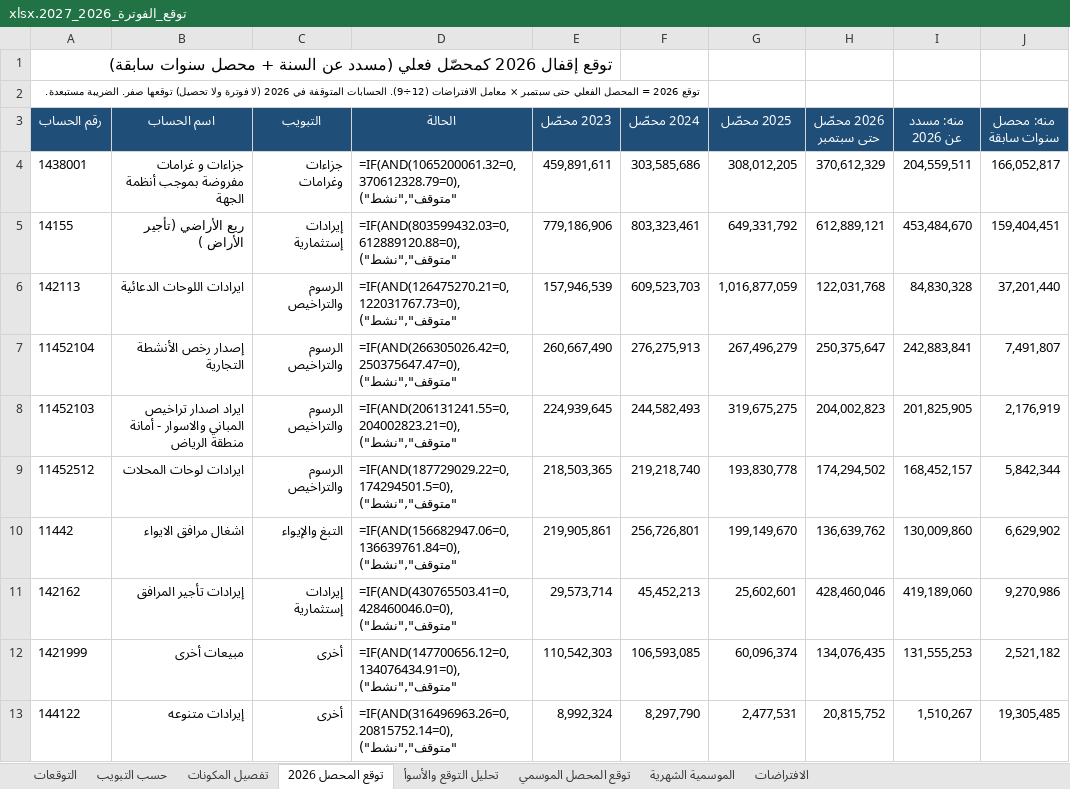
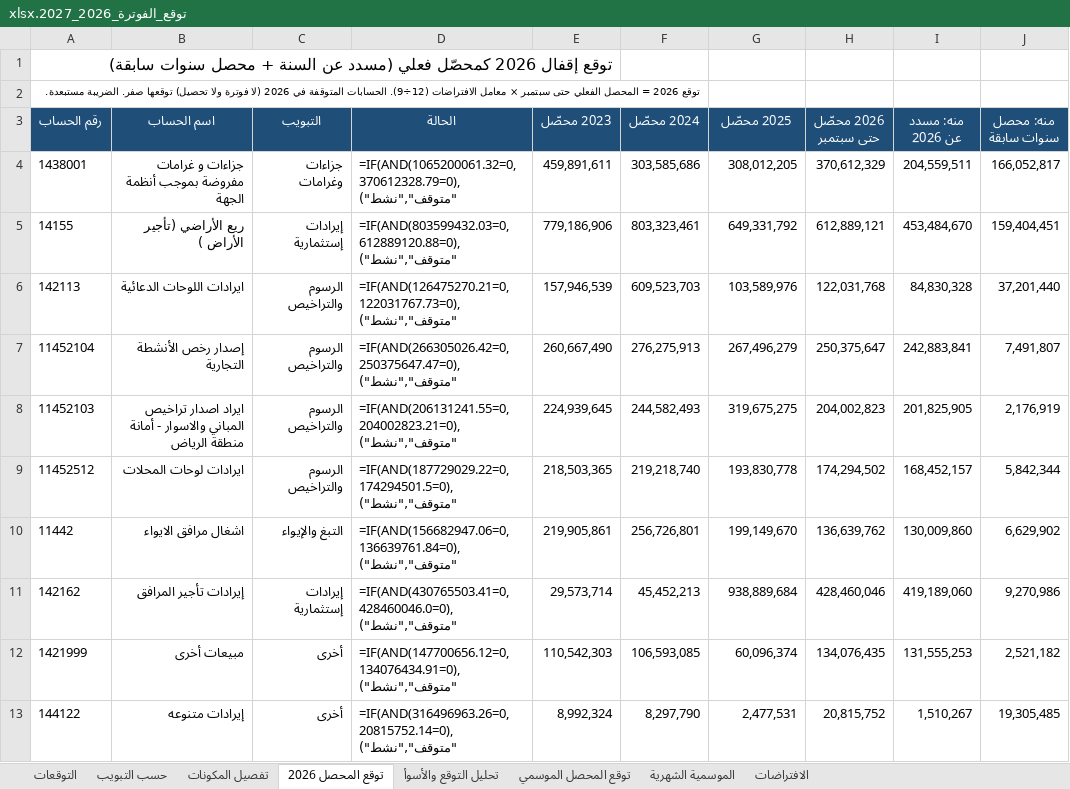
Before and after one commit to Faisal9j/test4, an Excel workbook: توقع_الفوترة_2026_2027.xlsx, sheet توقع المحصل 2026, drawn as a sheet; only a part is shown; values as stored, in another font and other column widths than the file's, no borders; formulas without a stored value are shown as written; the diff names each change by its address in the sheet, - before the commit and + after, or states it on an @@ line.

```diff
--- a/توقع_الفوترة_2026_2027.xlsx (sheet توقع المحصل 2026)
+++ b/توقع_الفوترة_2026_2027.xlsx (sheet توقع المحصل 2026)
-G6 (2025 محصّل): 1,016,877,059
+G6 (2025 محصّل): 103,589,976
-G11 (2025 محصّل): 25,602,601
+G11 (2025 محصّل): 938,889,684
```
Also changed, not shown: sheet توقع المحصل الموسمي, sheet تحليل التوقع والأسوأ, sheet الموسمية الشهرية, sheet الافتراضات.
